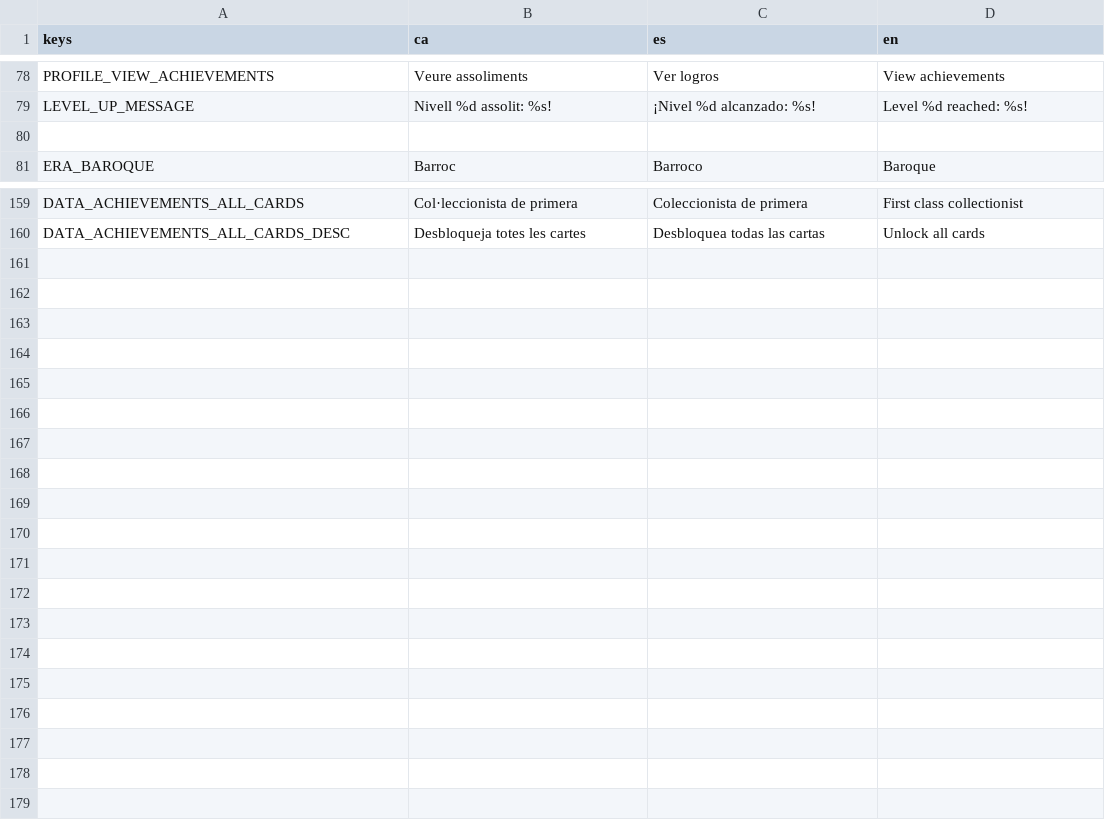
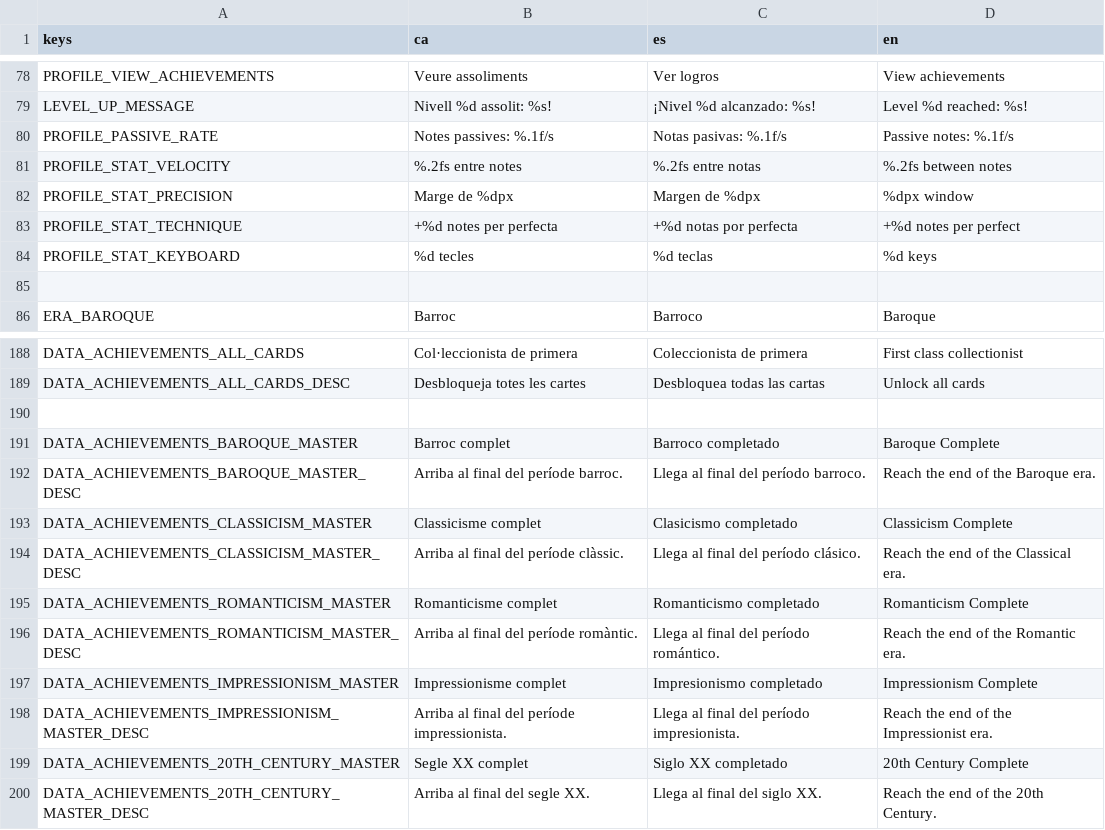
Before and after one commit to solsolet/MemoriaTFM, a CSV file: pianissimo/assets/i18n/translations.csv, drawn as a sheet; only a part is shown, gaps mark what is left out; the diff covers the shown part only; the diff names each change by its address in the sheet, - before the commit and + after, or states it on an @@ line.

```diff
--- a/pianissimo/assets/i18n/translations.csv
+++ b/pianissimo/assets/i18n/translations.csv
+row 80: PROFILE_PASSIVE_RATE | Notes passives: %.1f/s | Notas pasivas: %.1f/s | Passive notes: %.1f/s
+row 81: PROFILE_STAT_VELOCITY | %.2fs entre notes | %.2fs entre notas | %.2fs between notes
+row 82: PROFILE_STAT_PRECISION | Marge de %dpx | Margen de %dpx | %dpx window
+row 83: PROFILE_STAT_TECHNIQUE | +%d notes per perfecta | +%d notas por perfecta | +%d notes per perfect
+row 84: PROFILE_STAT_KEYBOARD | %d tecles | %d teclas | %d keys
+row 190: (empty)
+row 191: DATA_ACHIEVEMENTS_BAROQUE_MASTER | Barroc complet | Barroco completado | Baroque Complete
+row 192: DATA_ACHIEVEMENTS_BAROQUE_MASTER_DESC | Arriba al final del període barroc. | Llega al final del período barroco. | Reach the end of the Baroque era.
+row 193: DATA_ACHIEVEMENTS_CLASSICISM_MASTER | Classicisme complet | Clasicismo completado | Classicism Complete
+row 194: DATA_ACHIEVEMENTS_CLASSICISM_MASTER_DESC | Arriba al final del període clàssic. | Llega al final del período clásico. | Reach the end of the Classical era.
+row 195: DATA_ACHIEVEMENTS_ROMANTICISM_MASTER | Romanticisme complet | Romanticismo completado | Romanticism Complete
+row 196: DATA_ACHIEVEMENTS_ROMANTICISM_MASTER_DESC | Arriba al final del període romàntic. | Llega al final del período romántico. | Reach the end of the Romantic era.
+row 197: DATA_ACHIEVEMENTS_IMPRESSIONISM_MASTER | Impressionisme complet | Impresionismo completado | Impressionism Complete
+row 198: DATA_ACHIEVEMENTS_IMPRESSIONISM_MASTER_DESC | Arriba al final del període impressionista. | Llega al final del período impresionista. | Reach the end of the Impressionist era.
+row 199: DATA_ACHIEVEMENTS_20TH_CENTURY_MASTER | Segle XX complet | Siglo XX completado | 20th Century Complete
+row 200: DATA_ACHIEVEMENTS_20TH_CENTURY_MASTER_DESC | Arriba al final del segle XX. | Llega al final del siglo XX. | Reach the end of the 20th Century.
```
Also changed, not shown: 24 added rows elsewhere in this file, 10 other files.
